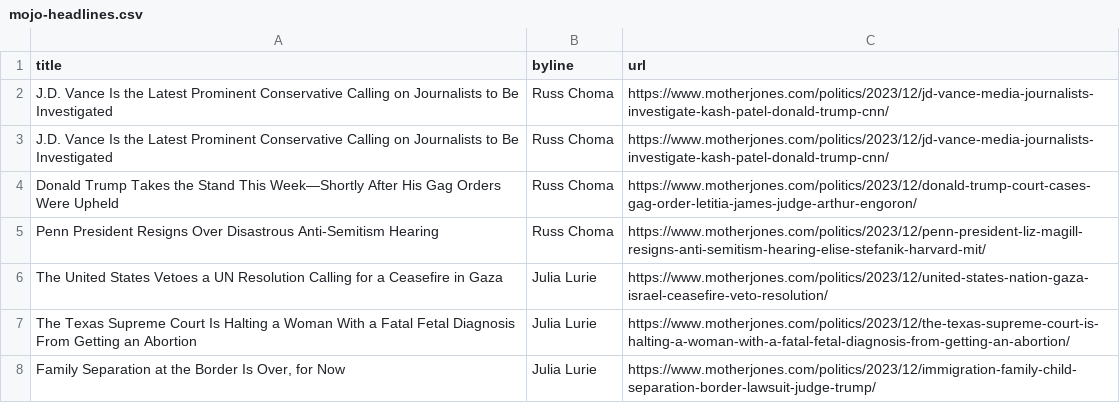
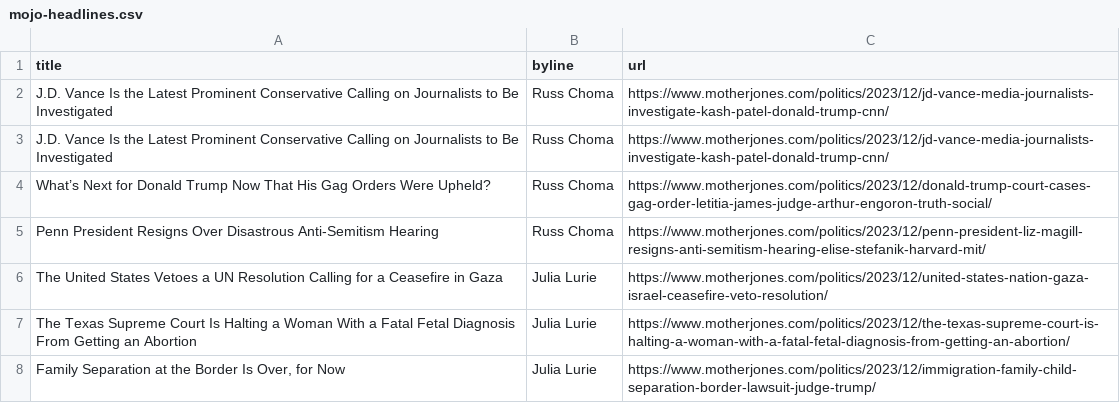
Before and after one commit to abslede/autoscraper, a CSV file: mojo-headlines.csv, drawn as a sheet; only a part is shown.

```diff
--- a/mojo-headlines.csv
+++ b/mojo-headlines.csv
@@ -3,3 +3,3 @@ J.D. Vance Is the Latest Prominent Conservative Calling on Journalists to Be Inv
 J.D. Vance Is the Latest Prominent Conservative Calling on Journalists to Be Investigated,Russ Choma,https://www.motherjones.com/politics/2023/12/jd-vance-media-journalists-investigate-kash-patel-donald-trump-cnn/
-Donald Trump Takes the Stand This Week—Shortly After His Gag Orders Were Upheld,Russ Choma,https://www.motherjones.com/politics/2023/12/donald-trump-court-cases-gag-order-letitia-james-judge-arthur-engoron/
+What’s Next for Donald Trump Now That His Gag Orders Were Upheld?,Russ Choma,https://www.motherjones.com/politics/2023/12/donald-trump-court-cases-gag-order-letitia-james-judge-arthur-engoron-truth-social/
 Penn President Resigns Over Disastrous Anti-Semitism Hearing,Russ Choma,https://www.motherjones.com/politics/2023/12/penn-president-liz-magill-resigns-anti-semitism-hearing-elise-stefanik-harvard-mit/
```
